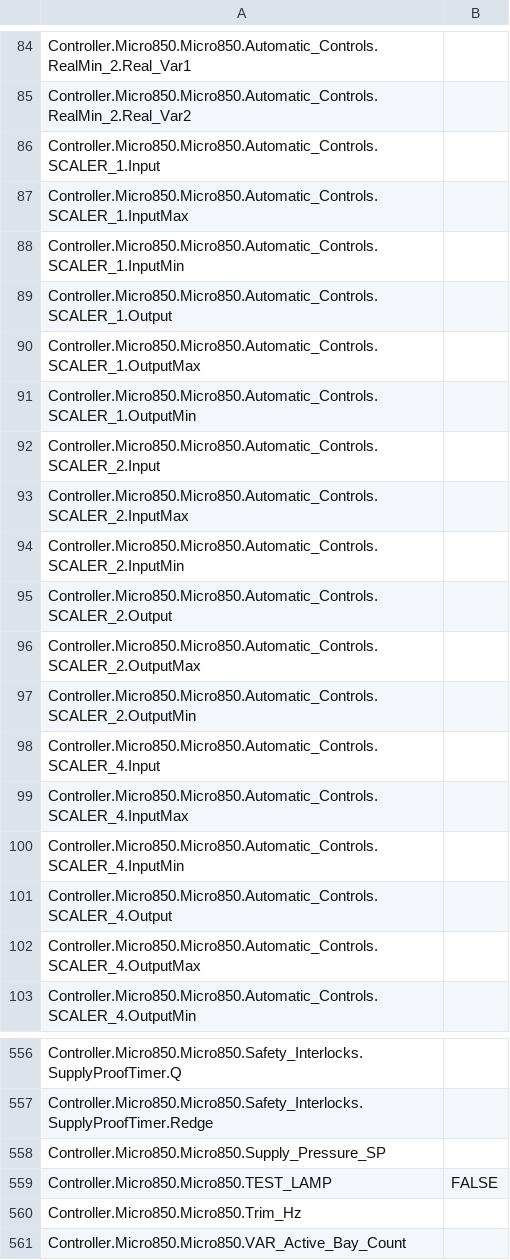
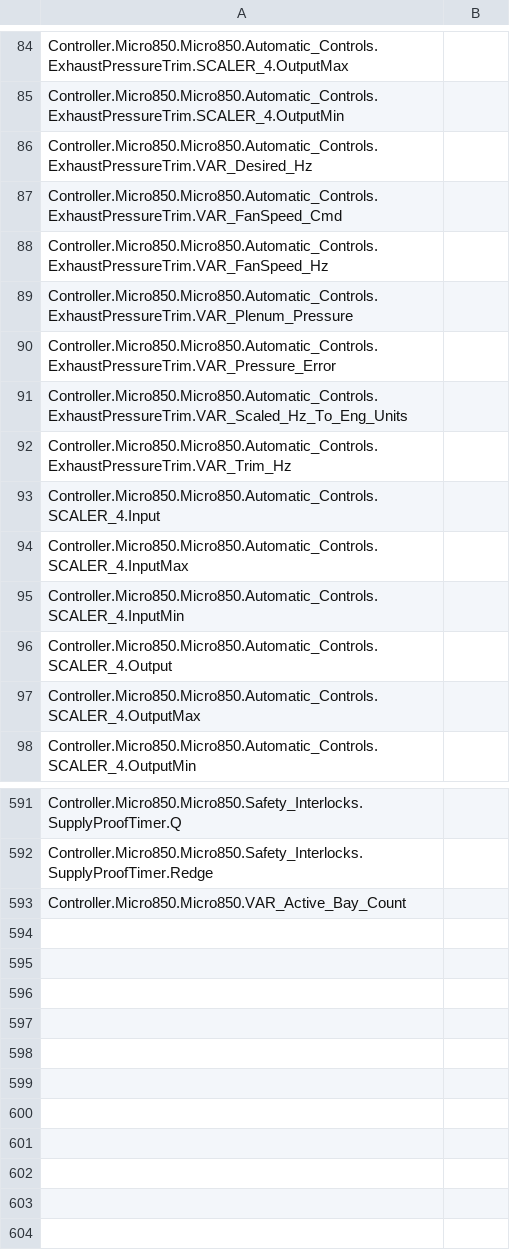
Before and after one commit to blacksword-guts/FCChicago, a CSV file: Controller/Controller/LogicalValues.csv, drawn as a sheet; only a part is shown, gaps mark what is left out; removed rows and columns are numbered as before the commit, all else as after; the diff covers the shown part only; the diff names each change by its address in the sheet, - before the commit and + after, or states it on an @@ line.

```diff
--- a/Controller/Controller/LogicalValues.csv
+++ b/Controller/Controller/LogicalValues.csv
-A84: Controller.Micro850.Micro850.Automatic_Controls.RealMin_2.Real_Var1
+A84: Controller.Micro850.Micro850.Automatic_Controls.ExhaustPressureTrim.SCALER_4.OutputMax
-A85: Controller.Micro850.Micro850.Automatic_Controls.RealMin_2.Real_Var2
+A85: Controller.Micro850.Micro850.Automatic_Controls.ExhaustPressureTrim.SCALER_4.OutputMin
-A86: Controller.Micro850.Micro850.Automatic_Controls.SCALER_1.Input
+A86: Controller.Micro850.Micro850.Automatic_Controls.ExhaustPressureTrim.VAR_Desired_Hz
-A87: Controller.Micro850.Micro850.Automatic_Controls.SCALER_1.InputMax
+A87: Controller.Micro850.Micro850.Automatic_Controls.ExhaustPressureTrim.VAR_FanSpeed_Cmd
-A88: Controller.Micro850.Micro850.Automatic_Controls.SCALER_1.InputMin
+A88: Controller.Micro850.Micro850.Automatic_Controls.ExhaustPressureTrim.VAR_FanSpeed_Hz
-A89: Controller.Micro850.Micro850.Automatic_Controls.SCALER_1.Output
+A89: Controller.Micro850.Micro850.Automatic_Controls.ExhaustPressureTrim.VAR_Plenum_Pressure
-A90: Controller.Micro850.Micro850.Automatic_Controls.SCALER_1.OutputMax
+A90: Controller.Micro850.Micro850.Automatic_Controls.ExhaustPressureTrim.VAR_Pressure_Error
-A91: Controller.Micro850.Micro850.Automatic_Controls.SCALER_1.OutputMin
+A91: Controller.Micro850.Micro850.Automatic_Controls.ExhaustPressureTrim.VAR_Scaled_Hz_To_Eng_Units
-A92: Controller.Micro850.Micro850.Automatic_Controls.SCALER_2.Input
+A92: Controller.Micro850.Micro850.Automatic_Controls.ExhaustPressureTrim.VAR_Trim_Hz
-row 93: Controller.Micro850.Micro850.Automatic_Controls.SCALER_2.InputMax
-row 94: Controller.Micro850.Micro850.Automatic_Controls.SCALER_2.InputMin
-row 95: Controller.Micro850.Micro850.Automatic_Controls.SCALER_2.Output
-row 96: Controller.Micro850.Micro850.Automatic_Controls.SCALER_2.OutputMax
-row 97: Controller.Micro850.Micro850.Automatic_Controls.SCALER_2.OutputMin
-row 558: Controller.Micro850.Micro850.Supply_Pressure_SP
-row 559: Controller.Micro850.Micro850.TEST_LAMP | FALSE
-row 560: Controller.Micro850.Micro850.Trim_Hz
```
Also changed, not shown: 42 added rows, 2 removed rows and 54 edited cells elsewhere in this file, 12 other files.
